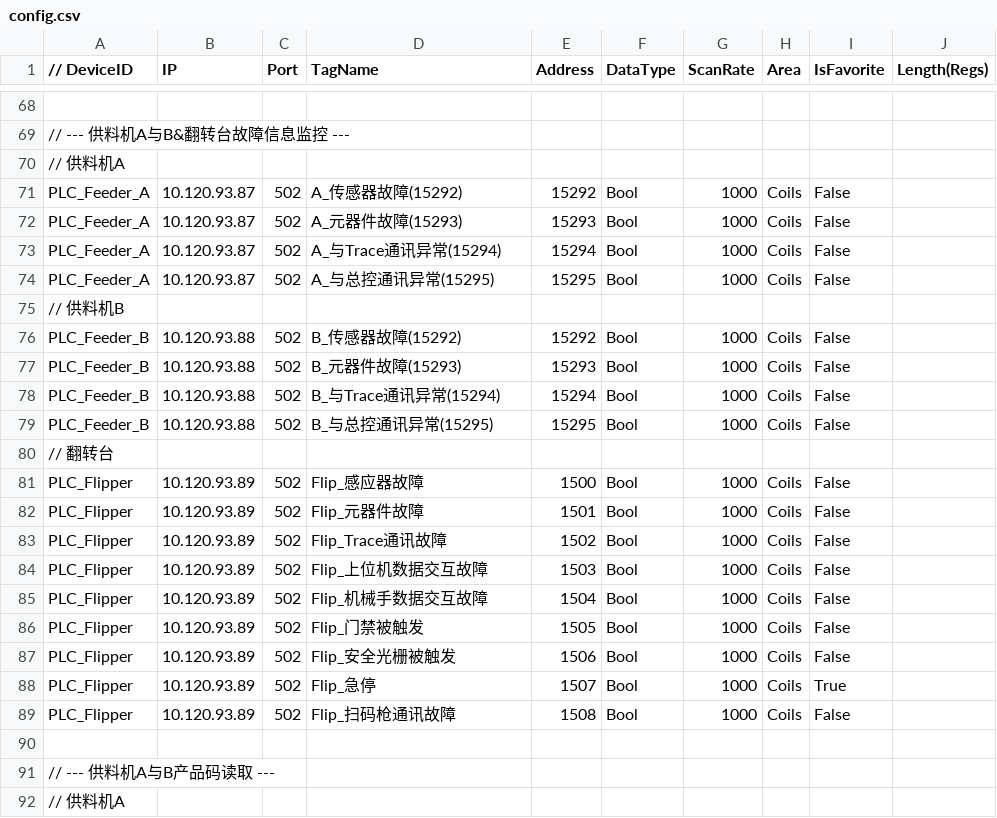
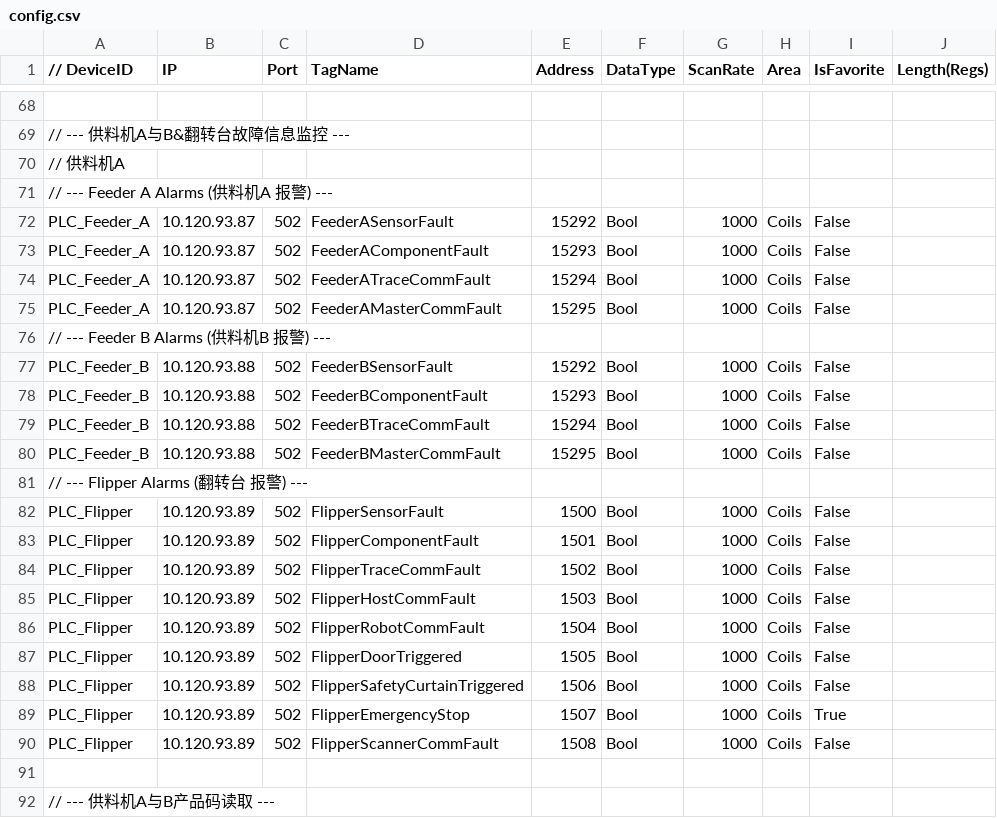
Before and after one commit to buweihao/MidlleFrame, a CSV file: BasicRegionNavigation/Configs/config.csv, drawn as a sheet; only a part is shown, gaps mark what is left out; the shorter side is filled out with more unchanged rows; addresses are those after the commit; the diff names each change by its address in the sheet, - before the commit and + after, or states it on an @@ line.

```diff
--- a/BasicRegionNavigation/Configs/config.csv
+++ b/BasicRegionNavigation/Configs/config.csv
+row 71: // --- Feeder A Alarms (供料机A 报警) ---
-D72 (TagName): A_传感器故障(15292)
+D72 (TagName): FeederASensorFault
-D73 (TagName): A_元器件故障(15293)
+D73 (TagName): FeederAComponentFault
-D74 (TagName): A_与Trace通讯异常(15294)
+D74 (TagName): FeederATraceCommFault
-D75 (TagName): A_与总控通讯异常(15295)
+D75 (TagName): FeederAMasterCommFault
-A76 (// DeviceID): // 供料机B
+A76 (// DeviceID): // --- Feeder B Alarms (供料机B 报警) ---
-D77 (TagName): B_传感器故障(15292)
+D77 (TagName): FeederBSensorFault
-D78 (TagName): B_元器件故障(15293)
+D78 (TagName): FeederBComponentFault
-D79 (TagName): B_与Trace通讯异常(15294)
+D79 (TagName): FeederBTraceCommFault
-D80 (TagName): B_与总控通讯异常(15295)
+D80 (TagName): FeederBMasterCommFault
-A81 (// DeviceID): // 翻转台
+A81 (// DeviceID): // --- Flipper Alarms (翻转台 报警) ---
-D82 (TagName): Flip_感应器故障
+D82 (TagName): FlipperSensorFault
-D83 (TagName): Flip_元器件故障
+D83 (TagName): FlipperComponentFault
-D84 (TagName): Flip_Trace通讯故障
+D84 (TagName): FlipperTraceCommFault
-D85 (TagName): Flip_上位机数据交互故障
+D85 (TagName): FlipperHostCommFault
-D86 (TagName): Flip_机械手数据交互故障
+D86 (TagName): FlipperRobotCommFault
-D87 (TagName): Flip_门禁被触发
+D87 (TagName): FlipperDoorTriggered
-D88 (TagName): Flip_安全光栅被触发
+D88 (TagName): FlipperSafetyCurtainTriggered
-D89 (TagName): Flip_急停
+D89 (TagName): FlipperEmergencyStop
-D90 (TagName): Flip_扫码枪通讯故障
+D90 (TagName): FlipperScannerCommFault
```
Also changed, not shown: 11 other files.
